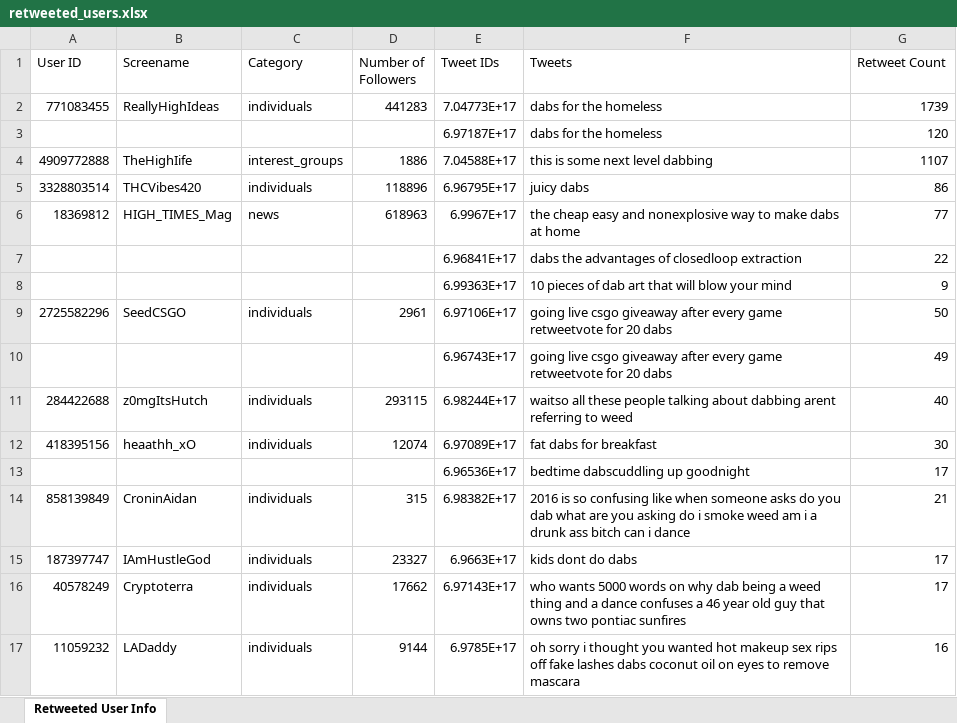
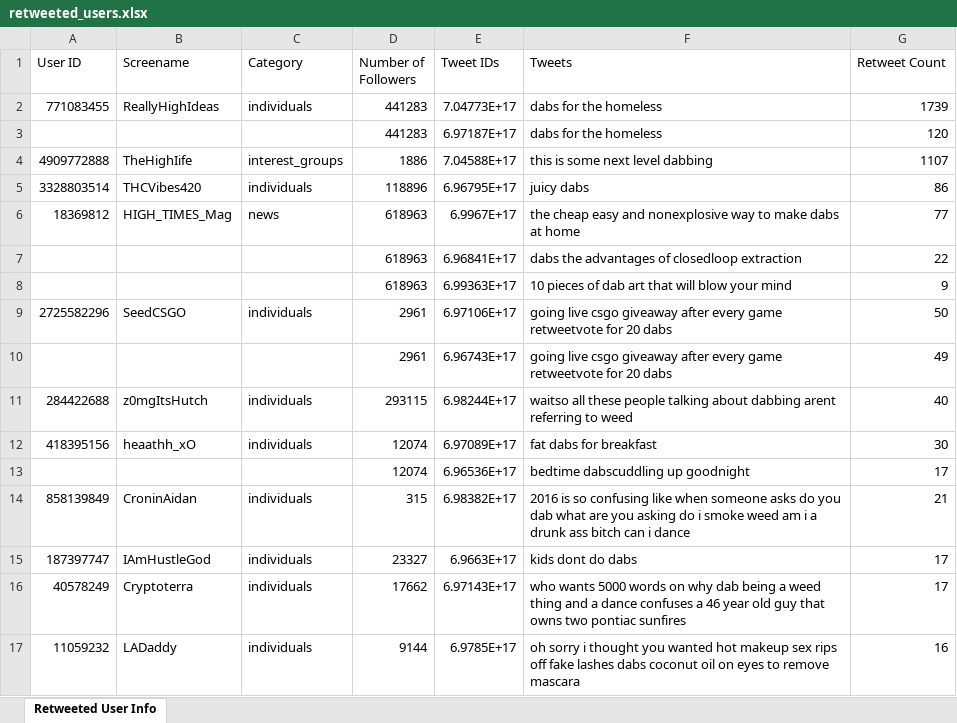
Before and after one commit to koprty/REU_scripts, an Excel workbook: twitter_data/retweeted_users.xlsx, sheet Retweeted User Info, drawn as a sheet; only a part is shown; values as stored, in another font and other column widths than the file's, no borders; charts and pictures not drawn; the diff covers the shown part only; the diff names each change by its address in the sheet, - before the commit and + after, or states it on an @@ line.

```diff
--- a/twitter_data/retweeted_users.xlsx (sheet Retweeted User Info)
+++ b/twitter_data/retweeted_users.xlsx (sheet Retweeted User Info)
-D3 (Number of Followers): (empty)
+D3 (Number of Followers): 441283
-D7:D8 (Number of Followers): (empty)
+D7:D8 (Number of Followers): 618963
-D10 (Number of Followers): (empty)
+D10 (Number of Followers): 2961
-D13 (Number of Followers): (empty)
+D13 (Number of Followers): 12074
```
Also changed, not shown: 10 edited cells elsewhere in this sheet, charts or pictures, 1 other file.
